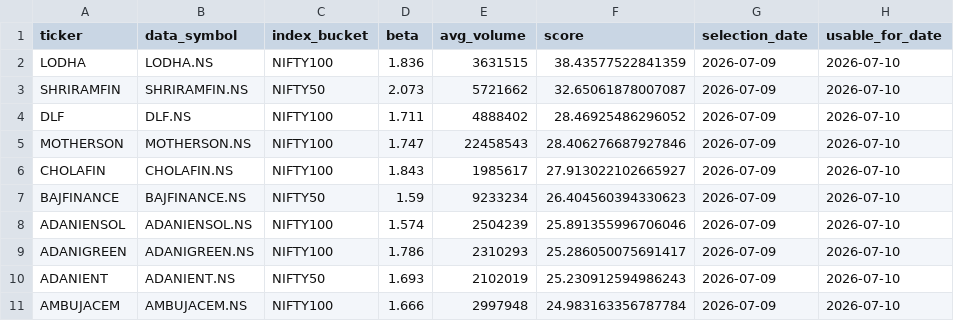
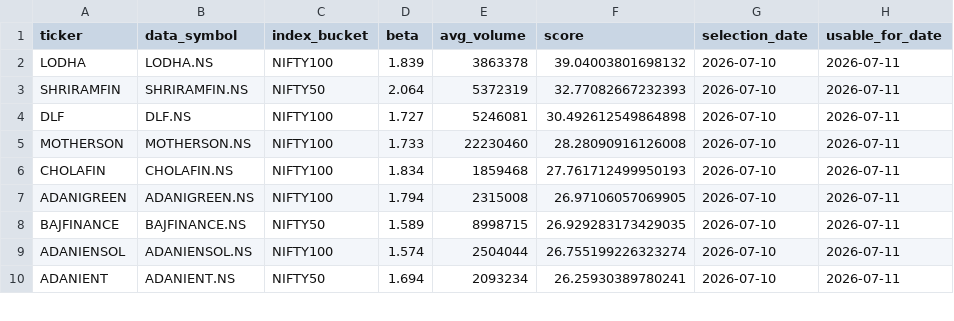
Before and after one commit to arun906/ScalpingApp, a CSV file: active_watchlist.csv, drawn as a sheet; only a part is shown; the diff covers the shown part only.

```diff
--- a/active_watchlist.csv
+++ b/active_watchlist.csv
@@ -1,11 +1,10 @@
 ticker,data_symbol,index_bucket,beta,avg_volume,score,selection_date,usable_for_date
-LODHA,LODHA.NS,NIFTY100,1.836,3631515,38.43577522841359,2026-07-09,2026-07-10
-SHRIRAMFIN,SHRIRAMFIN.NS,NIFTY50,2.073,5721662,32.65061878007087,2026-07-09,2026-07-10
-DLF,DLF.NS,NIFTY100,1.711,4888402,28.46925486296052,2026-07-09,2026-07-10
-MOTHERSON,MOTHERSON.NS,NIFTY100,1.747,22458543,28.406276687927846,2026-07-09,2026-07-10
-CHOLAFIN,CHOLAFIN.NS,NIFTY100,1.843,1985617,27.913022102665927,2026-07-09,2026-07-10
-BAJFINANCE,BAJFINANCE.NS,NIFTY50,1.59,9233234,26.404560394330623,2026-07-09,2026-07-10
-ADANIENSOL,ADANIENSOL.NS,NIFTY100,1.574,2504239,25.891355996706046,2026-07-09,2026-07-10
-ADANIGREEN,ADANIGREEN.NS,NIFTY100,1.786,2310293,25.286050075691417,2026-07-09,2026-07-10
-ADANIENT,ADANIENT.NS,NIFTY50,1.693,2102019,25.230912594986243,2026-07-09,2026-07-10
-AMBUJACEM,AMBUJACEM.NS,NIFTY100,1.666,2997948,24.983163356787784,2026-07-09,2026-07-10
+LODHA,LODHA.NS,NIFTY100,1.839,3863378,39.04003801698132,2026-07-10,2026-07-11
+SHRIRAMFIN,SHRIRAMFIN.NS,NIFTY50,2.064,5372319,32.77082667232393,2026-07-10,2026-07-11
+DLF,DLF.NS,NIFTY100,1.727,5246081,30.492612549864898,2026-07-10,2026-07-11
+MOTHERSON,MOTHERSON.NS,NIFTY100,1.733,22230460,28.28090916126008,2026-07-10,2026-07-11
+CHOLAFIN,CHOLAFIN.NS,NIFTY100,1.834,1859468,27.761712499950193,2026-07-10,2026-07-11
+ADANIGREEN,ADANIGREEN.NS,NIFTY100,1.794,2315008,26.97106057069905,2026-07-10,2026-07-11
+BAJFINANCE,BAJFINANCE.NS,NIFTY50,1.589,8998715,26.929283173429035,2026-07-10,2026-07-11
+ADANIENSOL,ADANIENSOL.NS,NIFTY100,1.574,2504044,26.755199226323274,2026-07-10,2026-07-11
+ADANIENT,ADANIENT.NS,NIFTY50,1.694,2093234,26.25930389780241,2026-07-10,2026-07-11
```
Also changed, not shown: 2 added rows, 1 removed row and 20 edited cells elsewhere in this file, watchlist_history.csv.
